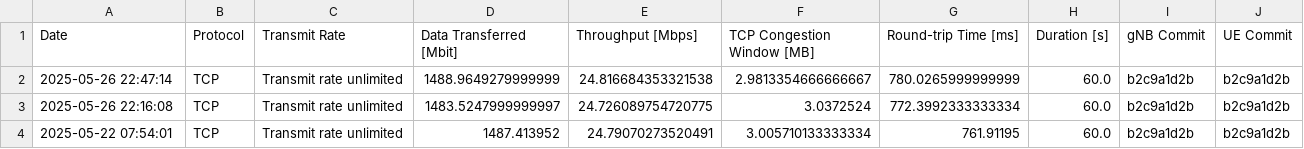
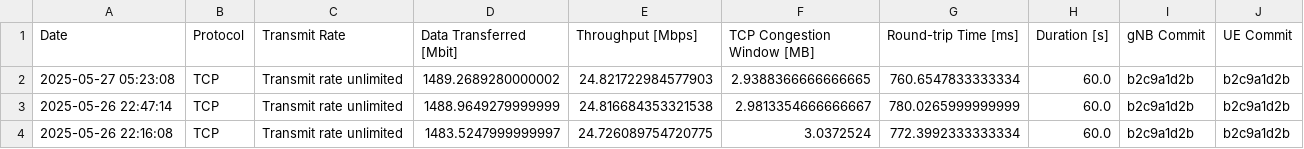
Before and after one commit to open-5g/openrangym, a CSV file: assets/test-history/test_mean_history_tcp_uplink.csv, drawn as a sheet; only a part is shown; the shorter side is filled out with more unchanged rows.

```diff
--- a/assets/test-history/test_mean_history_tcp_uplink.csv
+++ b/assets/test-history/test_mean_history_tcp_uplink.csv
@@ -1,2 +1,3 @@
 Date,Protocol,Transmit Rate,Data Transferred [Mbit],Throughput [Mbps],TCP Congestion Window [MB],Round-trip Time [ms],Duration [s],gNB Commit,UE Commit
+2025-05-27 05:23:08,TCP,Transmit rate unlimited,1489.2689280000002,24.821722984577903,2.9388366666666665,760.6547833333334,60.0,b2c9a1d2b,b2c9a1d2b
 2025-05-26 22:47:14,TCP,Transmit rate unlimited,1488.9649279999999,24.816684353321538,2.9813354666666667,780.0265999999999,60.0,b2c9a1d2b,b2c9a1d2b
```
Also changed, not shown: assets/test-history/test_mean_history_tcp_downlink.csv, 1 other file.
